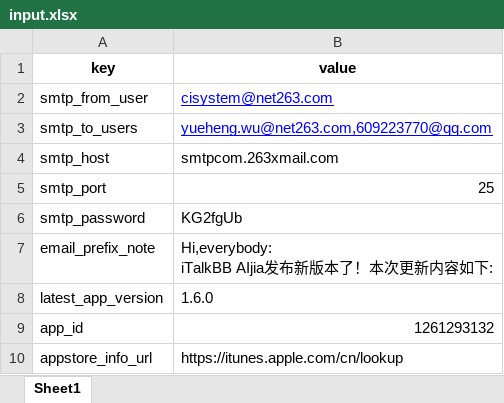
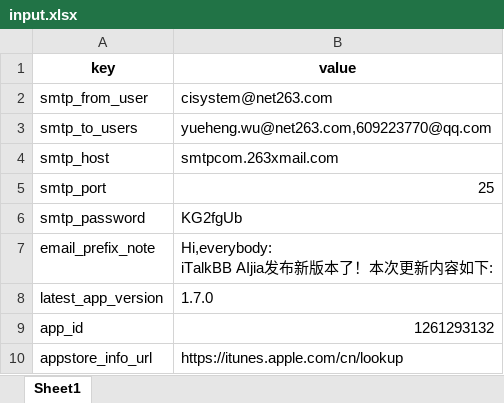
Before and after one commit to XiaoWuTongZhi/python_send_apppublish_email, an Excel workbook: run/input.xlsx, sheet Sheet1, drawn as a sheet; values as stored, in another font and other column widths than the file's, no borders; the diff names each change by its address in the sheet, - before the commit and + after, or states it on an @@ line.

```diff
--- a/run/input.xlsx (sheet Sheet1)
+++ b/run/input.xlsx (sheet Sheet1)
@@ B2:B3 underline: on → off, text colour: #0000FF → black @@
-B8 (value): 1.6.0
+B8 (value): 1.7.0
```
Also changed, not shown: 1 other file.
